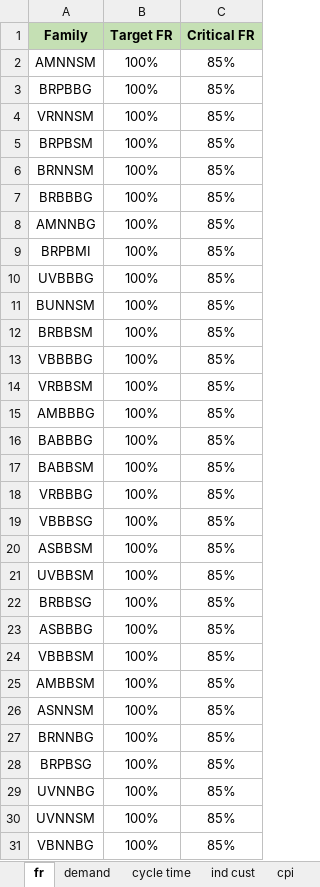
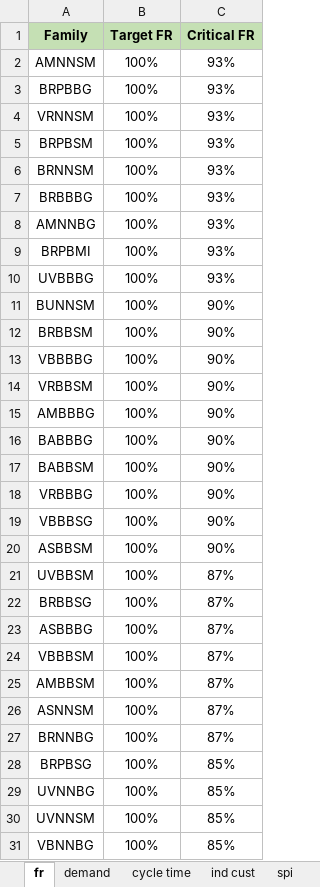
Before and after one commit to landaudiogo/ims, an Excel workbook: data/input.xlsx, sheet fr, drawn as a sheet; only a part is shown; values as stored, in another font and other column widths than the file's, no borders; the diff names each change by its address in the sheet, - before the commit and + after, or states it on an @@ line.

```diff
--- a/data/input.xlsx (sheet fr)
+++ b/data/input.xlsx (sheet fr)
-sheet tab: cpi
+sheet tab: spi
-C2:C10 (Critical FR): 85%
+C2:C10 (Critical FR): 93%
-C11:C20 (Critical FR): 85%
+C11:C20 (Critical FR): 90%
-C21:C27 (Critical FR): 85%
+C21:C27 (Critical FR): 87%
```
Also changed, not shown: sheet demand, sheet cycle time, sheet capfj, sheet xij, formulas that keep their value, hidden cells, 4 other files.
